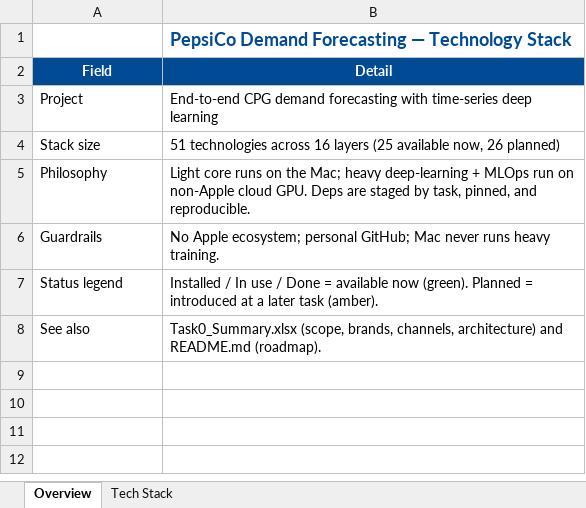
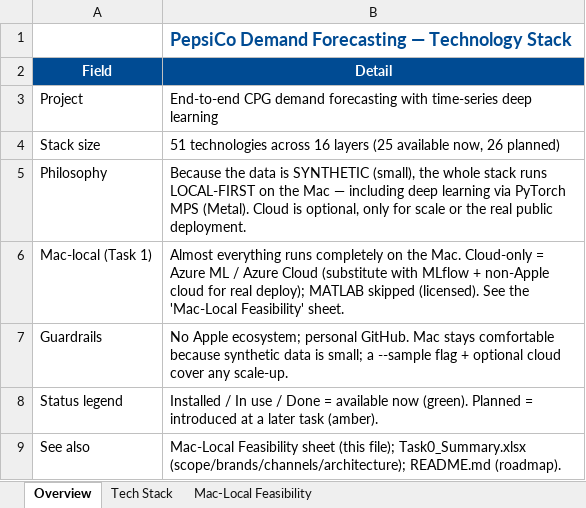
Before and after one commit to sudheerchowdary97/cpg-demand-forecasting, an Excel workbook: docs/TechStack.xlsx, sheet Overview, drawn as a sheet; values as stored, in another font and other column widths than the file's, no borders; charts and pictures not drawn; addresses are those after the commit; the diff names each change by its address in the sheet, - before the commit and + after, or states it on an @@ line.

Commit message:
TechStack: add Mac-Local Feasibility sheet (full skills matrix)
- map the 43-area skills matrix to Mac-local feasibility on synthetic data:
  28 fully local, 8 local-capable, 2 cloud-only (Azure), 5 optional/soft
- reframe DL rows to Mac (MPS) / Cloud — small synthetic data trains on M3 Pro
- Overview: local-first philosophy; note cloud-only = Azure (sub: MLflow),
  MATLAB skipped; Spark local mode, single-node k8s (kind/minikube), CI via act
- note for Task 1: whole pipeline is Mac-local

```diff
--- a/docs/TechStack.xlsx (sheet Overview)
+++ b/docs/TechStack.xlsx (sheet Overview)
+sheet tab: Mac-Local Feasibility
-B5 (Detail): Light core runs on the Mac; heavy deep-learning + MLOps run on non-Apple cloud GPU. Deps are staged by task, pinned, and reproducible.
+B5 (Detail): Because the data is SYNTHETIC (small), the whole stack runs LOCAL-FIRST on the Mac — including deep learning via PyTorch MPS (Metal). Cloud is optional, only for scale or the real public deployment.
+row 6: Mac-local (Task 1) | Almost everything runs completely on the Mac. Cloud-only = Azure ML / Azure Cloud (substitute with MLflow + non-Apple cloud for real deploy); MATLAB skipped (licensed). See the 'Mac-Local Feasibility' sheet.
-B7 (Detail): …ecosystem; personal GitHub; Mac never runs heavy training.
+B7 (Detail): …ecosystem; personal GitHub. Mac stays comfortable because synthetic data is small; a --sample flag + optional cloud cover any scale-up.
-B9 (Detail): Task0_Summary.xlsx (scope, brands, channels, architecture) and README.md (roadmap).
+B9 (Detail): Mac-Local Feasibility sheet (this file); Task0_Summary.xlsx (scope/brands/channels/architecture); README.md (roadmap).
```
Also changed, not shown: sheet Tech Stack, charts or pictures, 1 other file.
